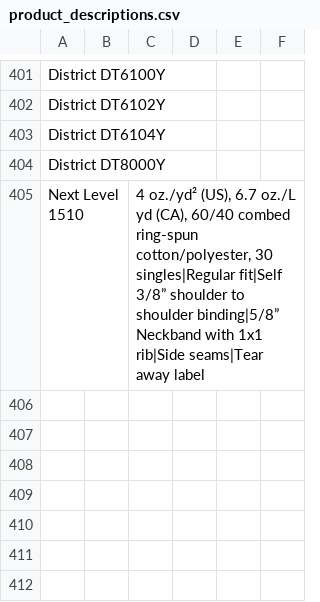
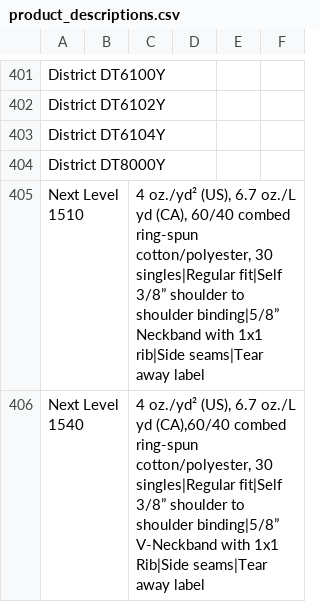
Before and after one commit to Ink-Pusher/Mockup-Creator, a CSV file: product_descriptions.csv, drawn as a sheet; only a part is shown, gaps mark what is left out; the diff names each change by its address in the sheet, - before the commit and + after, or states it on an @@ line.

Commit message:
Add Next Level 1540

```diff
--- a/product_descriptions.csv
+++ b/product_descriptions.csv
+row 406: Next Level 1540 |  | 4 oz./yd² (US), 6.7 oz./L yd (CA),60/40 combed ring-spun cotton/polyester, 30 singles|Regular fit|Self 3/8” shoulder to shoulder binding|5/8” V-Neckband with 1x1 Rib|Side seams|Tear away label
```
Also changed, not shown: 44 other files.
